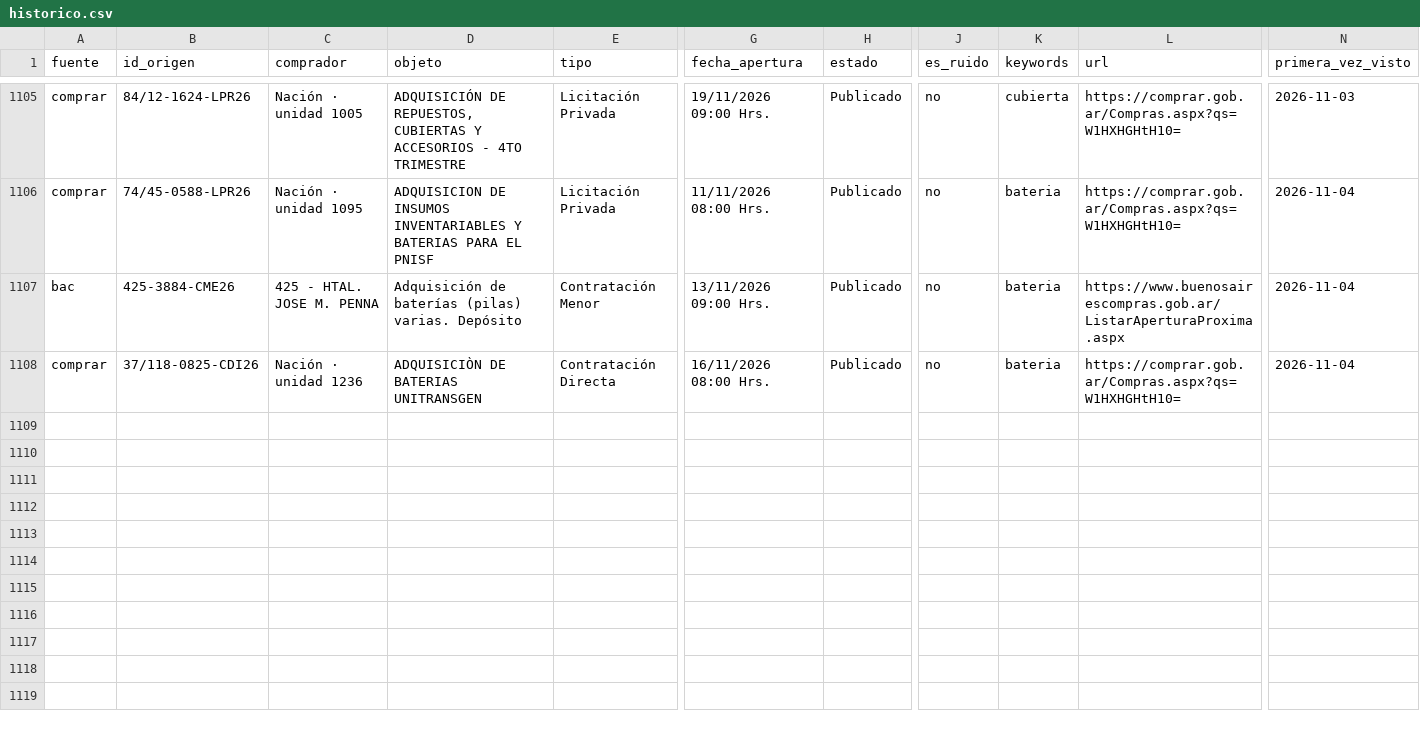
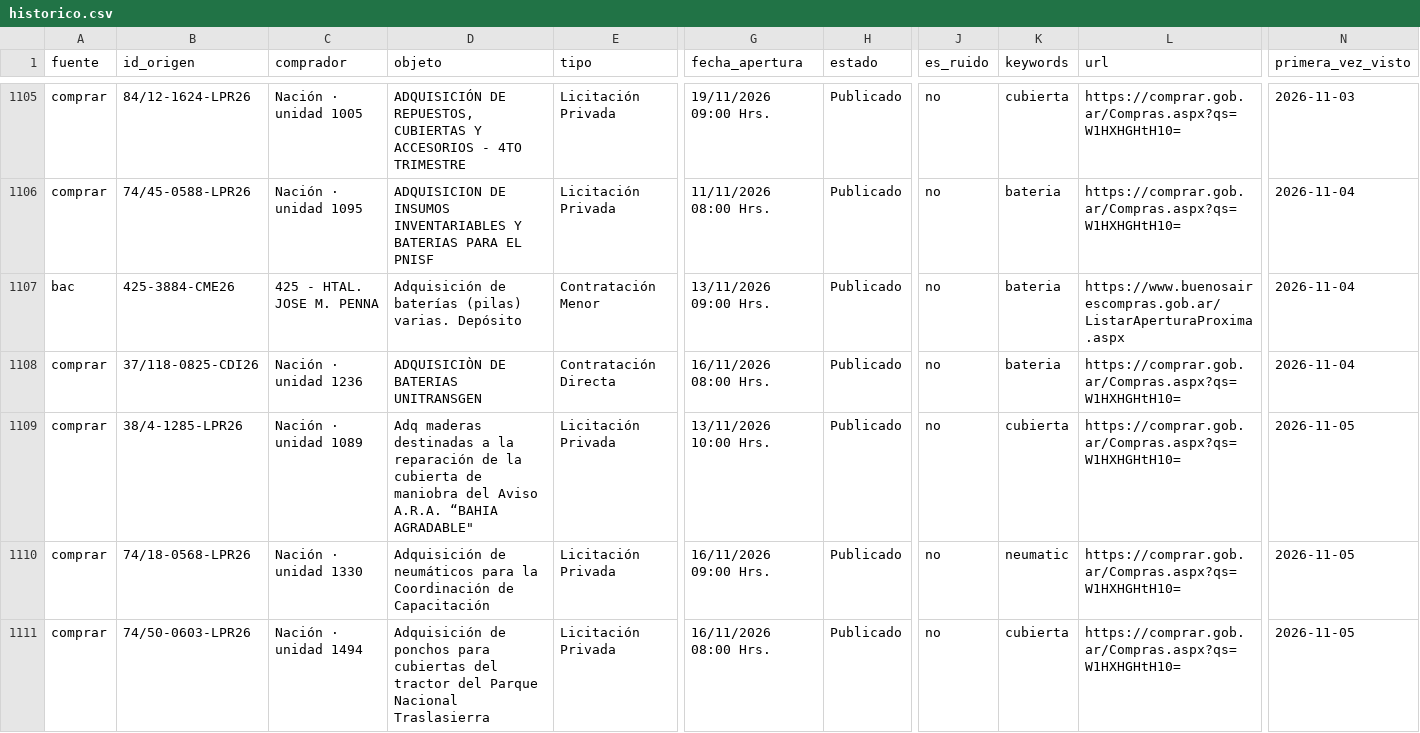
Before and after one commit to Santino530/radar-licitaciones, a CSV file: data/historico.csv, drawn as a sheet; only a part is shown, gaps mark what is left out; rows hold the shown columns only; the diff names each change by its address in the sheet, - before the commit and + after, or states it on an @@ line.

Commit message:
Radar: corrida 2026-11-05 21:53 UTC

```diff
--- a/data/historico.csv
+++ b/data/historico.csv
+row 1109: comprar | 38/4-1285-LPR26 | Nación · unidad 1089 | Adq maderas destinadas a la reparación de la cubierta de maniobra del Aviso A.R.A. “BAHIA AGRADABLE" | Licitación Privada | 13/11/2026 10:00 Hrs. | Publicado | no | cubierta | https://comprar.gob.ar/Compras.aspx?qs=W1HXHGHtH10= | 2026-11-05
+row 1110: comprar | 74/18-0568-LPR26 | Nación · unidad 1330 | Adquisición de neumáticos para la Coordinación de Capacitación | Licitación Privada | 16/11/2026 09:00 Hrs. | Publicado | no | neumatic | https://comprar.gob.ar/Compras.aspx?qs=W1HXHGHtH10= | 2026-11-05
+row 1111: comprar | 74/50-0603-LPR26 | Nación · unidad 1494 | Adquisición de ponchos para cubiertas del tractor del Parque Nacional Traslasierra | Licitación Privada | 16/11/2026 08:00 Hrs. | Publicado | no | cubierta | https://comprar.gob.ar/Compras.aspx?qs=W1HXHGHtH10= | 2026-11-05
```
Also changed, not shown: data/radar_sin_verificar.csv, 2 other files.
